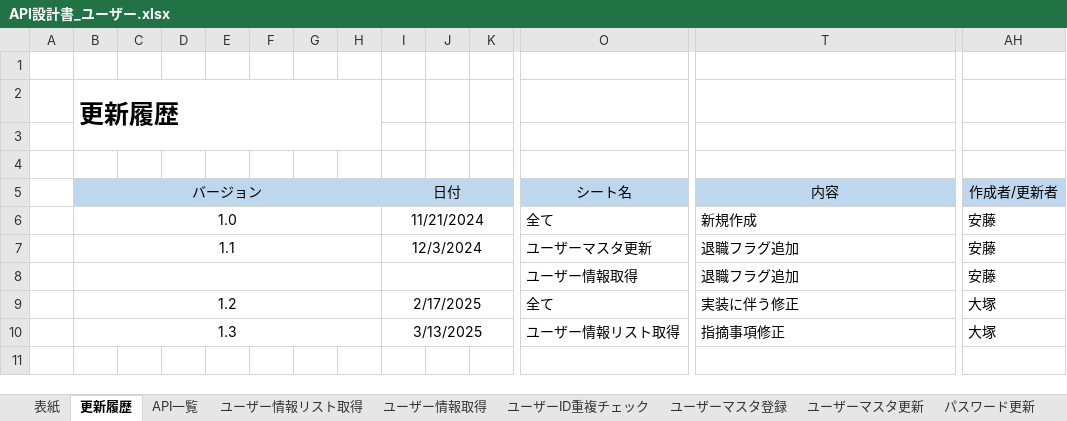
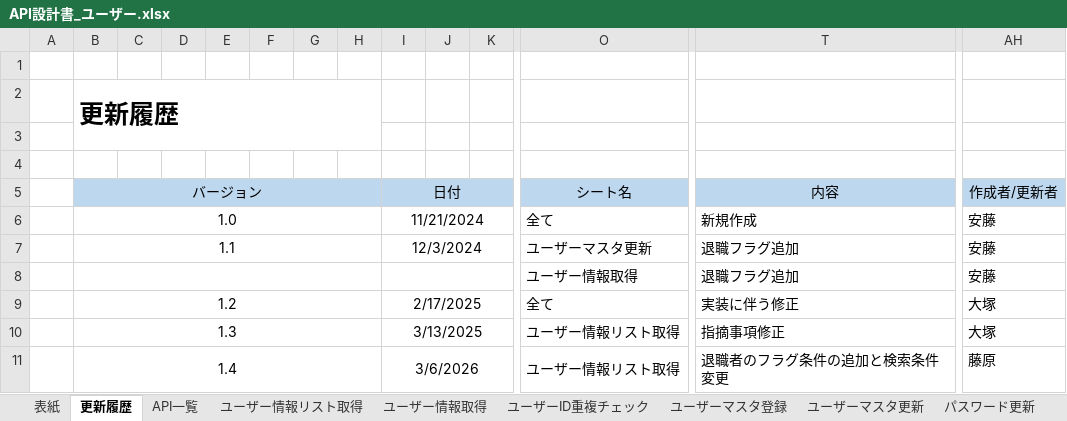
Before and after one commit to FujiwaraYuki0002/FileManagementSystem_Doc, an Excel workbook: API設計書/API設計書_ユーザー.xlsx, sheet 更新履歴, drawn as a sheet; only a part is shown, gaps mark what is left out; values as stored, in another font and other column widths than the file's, no borders; rows hold the shown columns only; the diff names each change by its address in the sheet, - before the commit and + after, or states it on an @@ line.

```diff
--- a/API設計書/API設計書_ユーザー.xlsx (sheet 更新履歴)
+++ b/API設計書/API設計書_ユーザー.xlsx (sheet 更新履歴)
+row 11:  | 1.4 |  |  |  |  |  |  | 3/6/2026 |  |  | ユーザー情報リスト取得 | 退職者のフラグ条件の追加と検索条件変更 | 藤原
```
Also changed, not shown: sheet 表紙, sheet ユーザー情報リスト取得, 画面設計書/画面設計書_ユーザー管理画面.xlsx.
